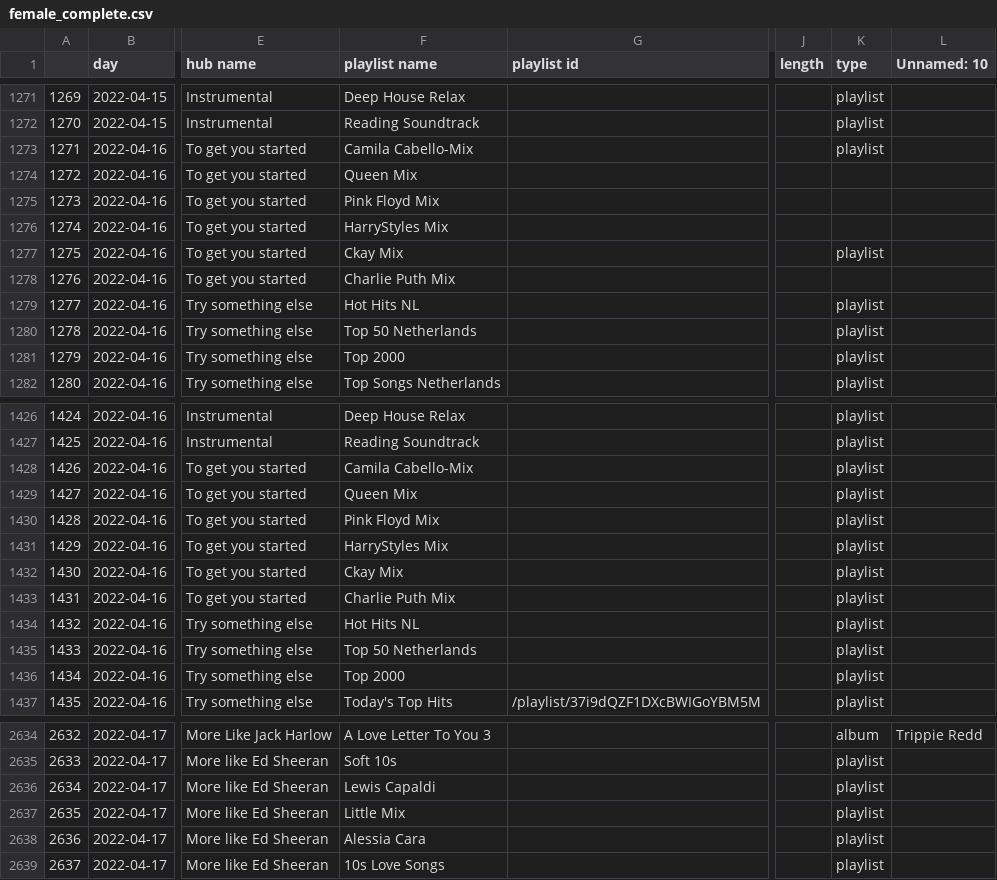
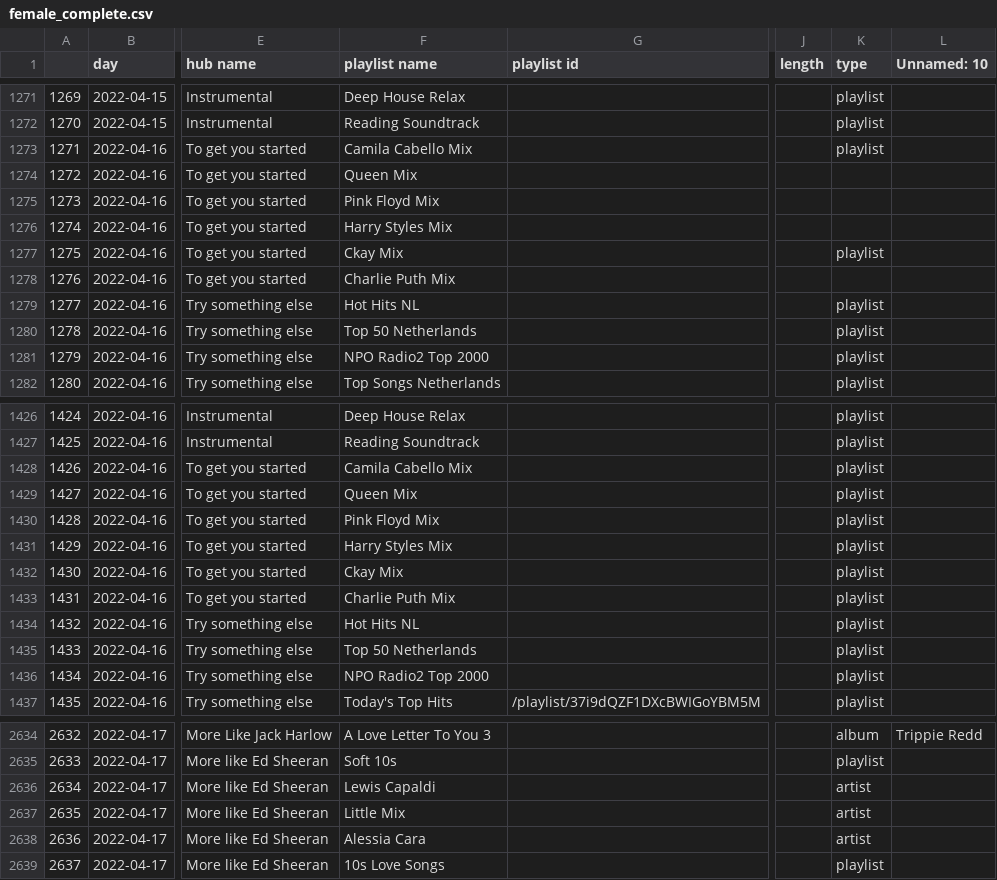
Before and after one commit to Yvysanna/Thesis, a CSV file: data/female_complete.csv, drawn as a sheet; only a part is shown, gaps mark what is left out; the diff covers the shown part only; the diff names each change by its address in the sheet, - before the commit and + after, or states it on an @@ line.

Commit message:
playlist and hub analysis based on tags to be found in the new tagging json files

```diff
--- a/data/female_complete.csv
+++ b/data/female_complete.csv
-F1273 (playlist name): Camila Cabello-Mix
+F1273 (playlist name): Camila Cabello Mix
-F1276 (playlist name): HarryStyles Mix
+F1276 (playlist name): Harry Styles Mix
-F1281 (playlist name): Top 2000
+F1281 (playlist name): NPO Radio2 Top 2000
-F1428 (playlist name): Camila Cabello-Mix
+F1428 (playlist name): Camila Cabello Mix
-F1431 (playlist name): HarryStyles Mix
+F1431 (playlist name): Harry Styles Mix
-F1436 (playlist name): Top 2000
+F1436 (playlist name): NPO Radio2 Top 2000
-K2636:K2638 (type): playlist
+K2636:K2638 (type): artist
```
Also changed, not shown: 95 edited cells elsewhere in this file, data/male_complete.csv, 3 other files.
